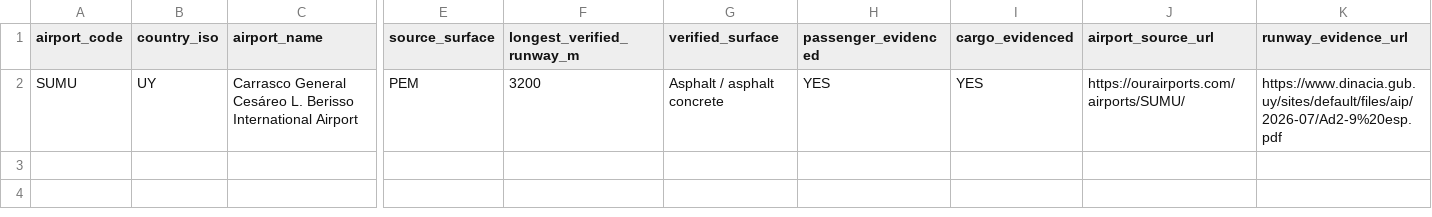
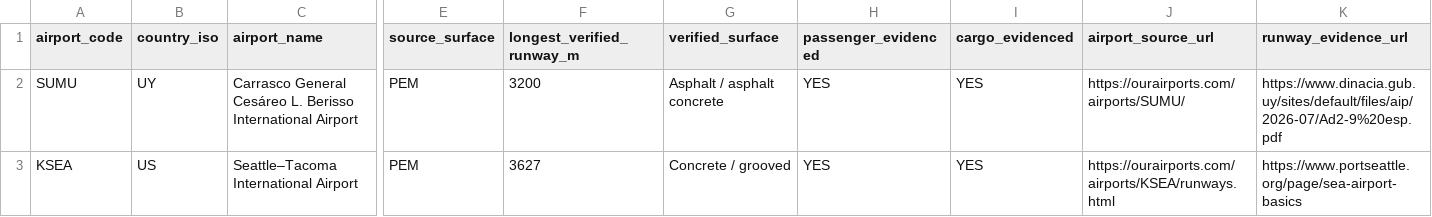
Before and after one commit to bracko87/Airlinerra, a CSV file: data/airports/reconciliation/verified_runway_omissions.csv, drawn as a sheet; only a part is shown, gaps mark what is left out; rows hold the shown columns only; the diff names each change by its address in the sheet, - before the commit and + after, or states it on an @@ line.

Commit message:
audit(airports): confirm Seattle-Tacoma concrete runway omission from official airport authority

```diff
--- a/data/airports/reconciliation/verified_runway_omissions.csv
+++ b/data/airports/reconciliation/verified_runway_omissions.csv
+row 3: KSEA | US | Seattle–Tacoma International Airport | PEM | 3627 | Concrete / grooved | YES | YES | https://ourairports.com/airports/KSEA/runways.html | https://www.portseattle.org/page/sea-airport-basics
```
